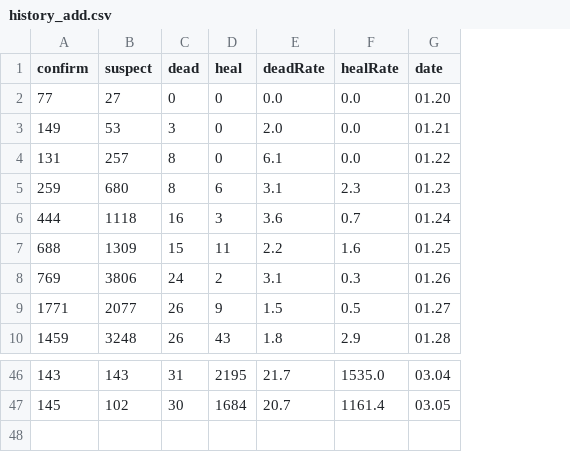
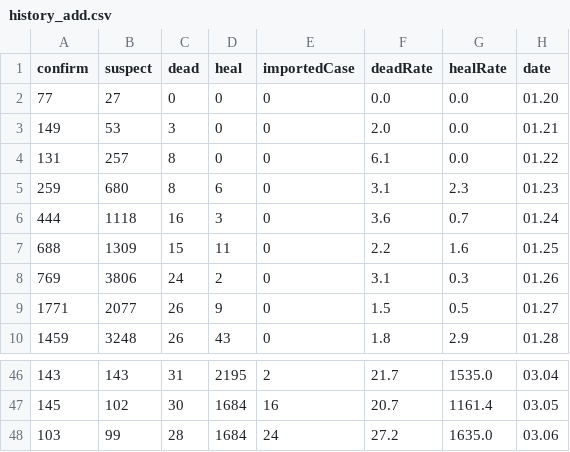
Before and after one commit to leonardzh/nCov2019-data-py, a CSV file: data/infections/history_add.csv, drawn as a sheet; only a part is shown, gaps mark what is left out; the diff names each change by its address in the sheet, - before the commit and + after, or states it on an @@ line.

```diff
--- a/data/infections/history_add.csv
+++ b/data/infections/history_add.csv
+column E (importedCase), rows 2-10: all 0; rows 46-47: 2 | 16
+row 48: 103 | 99 | 28 | 1684 | 24 | 27.2 | 1635.0 | 03.06
```
Also changed, not shown: data/infections/daily_add.csv, data/infections/daily_sum.csv, 5 other files.
